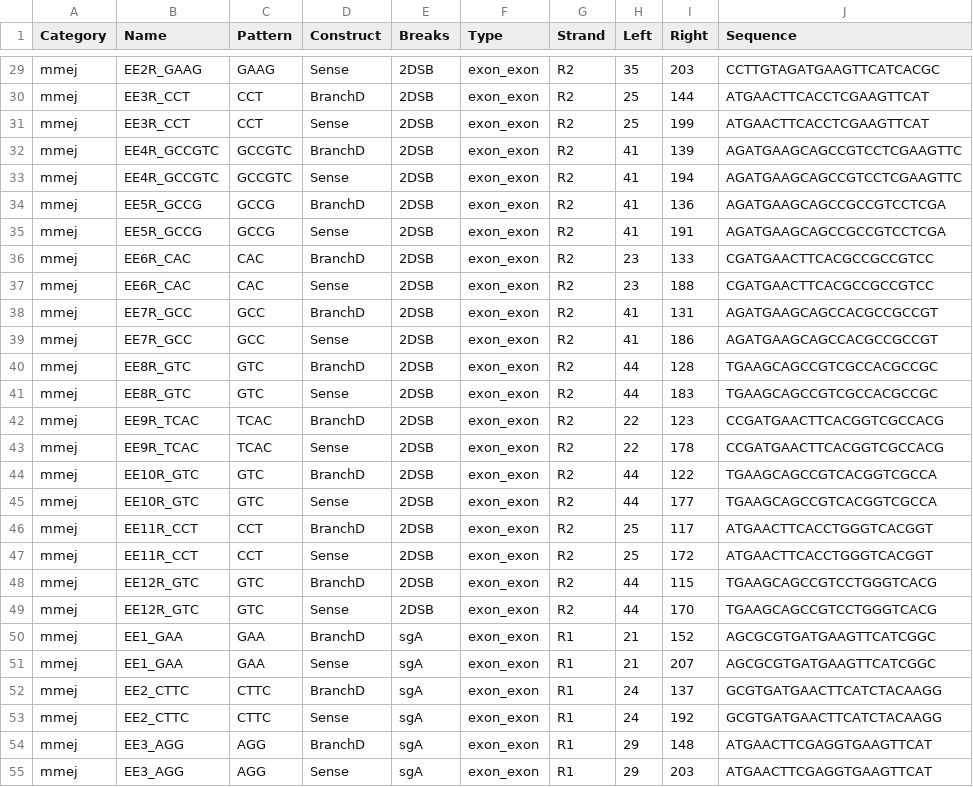
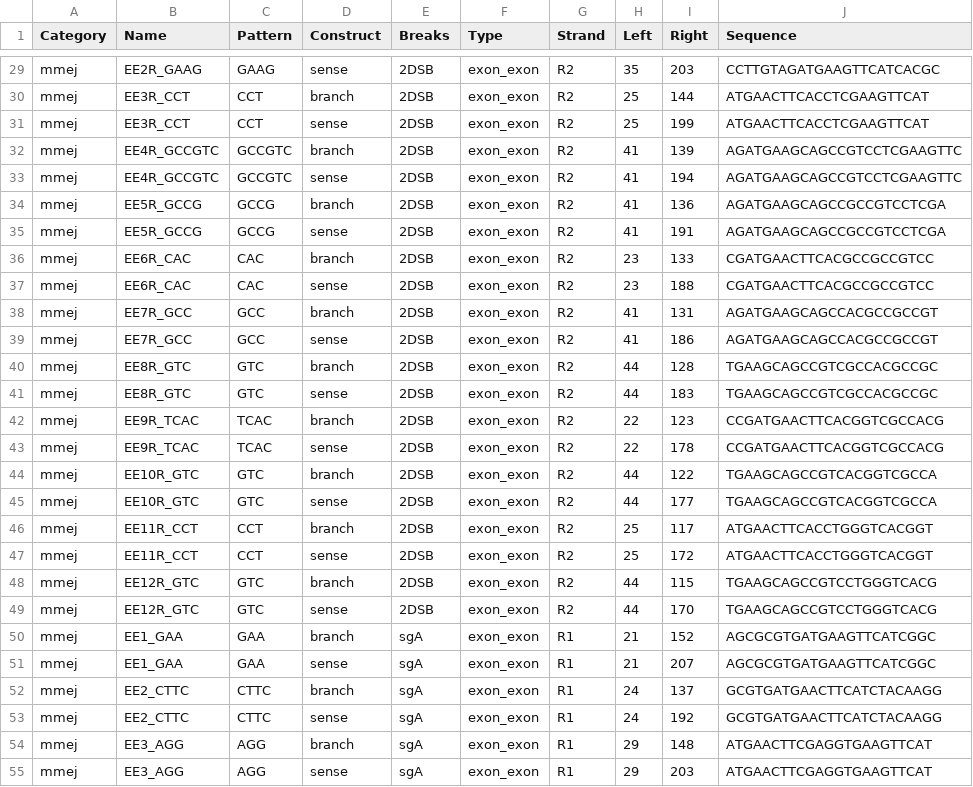
Before and after one commit to xph9876/RNA-mediated_DSB_repair, a CSV file: unknown_analysis/input/search/microhomologies.csv, drawn as a sheet; only a part is shown, gaps mark what is left out; the diff covers the shown part only; the diff names each change by its address in the sheet, - before the commit and + after, or states it on an @@ line.

```diff
--- a/unknown_analysis/input/search/microhomologies.csv
+++ b/unknown_analysis/input/search/microhomologies.csv
-D29 (Construct): Sense
+D29 (Construct): sense
-D30 (Construct): BranchD
+D30 (Construct): branch
-D31 (Construct): Sense
+D31 (Construct): sense
-D32 (Construct): BranchD
+D32 (Construct): branch
-D33 (Construct): Sense
+D33 (Construct): sense
-D34 (Construct): BranchD
+D34 (Construct): branch
-D35 (Construct): Sense
+D35 (Construct): sense
-D36 (Construct): BranchD
+D36 (Construct): branch
-D37 (Construct): Sense
+D37 (Construct): sense
-D38 (Construct): BranchD
+D38 (Construct): branch
-D39 (Construct): Sense
+D39 (Construct): sense
-D40 (Construct): BranchD
+D40 (Construct): branch
-D41 (Construct): Sense
+D41 (Construct): sense
-D42 (Construct): BranchD
+D42 (Construct): branch
-D43 (Construct): Sense
+D43 (Construct): sense
-D44 (Construct): BranchD
+D44 (Construct): branch
-D45 (Construct): Sense
+D45 (Construct): sense
-D46 (Construct): BranchD
+D46 (Construct): branch
-D47 (Construct): Sense
+D47 (Construct): sense
-D48 (Construct): BranchD
+D48 (Construct): branch
-D49 (Construct): Sense
+D49 (Construct): sense
-D50 (Construct): BranchD
+D50 (Construct): branch
-D51 (Construct): Sense
+D51 (Construct): sense
-D52 (Construct): BranchD
+D52 (Construct): branch
-D53 (Construct): Sense
+D53 (Construct): sense
-D54 (Construct): BranchD
+D54 (Construct): branch
-D55 (Construct): Sense
+D55 (Construct): sense
```
Also changed, not shown: 147 edited cells elsewhere in this file, 17 other files.
